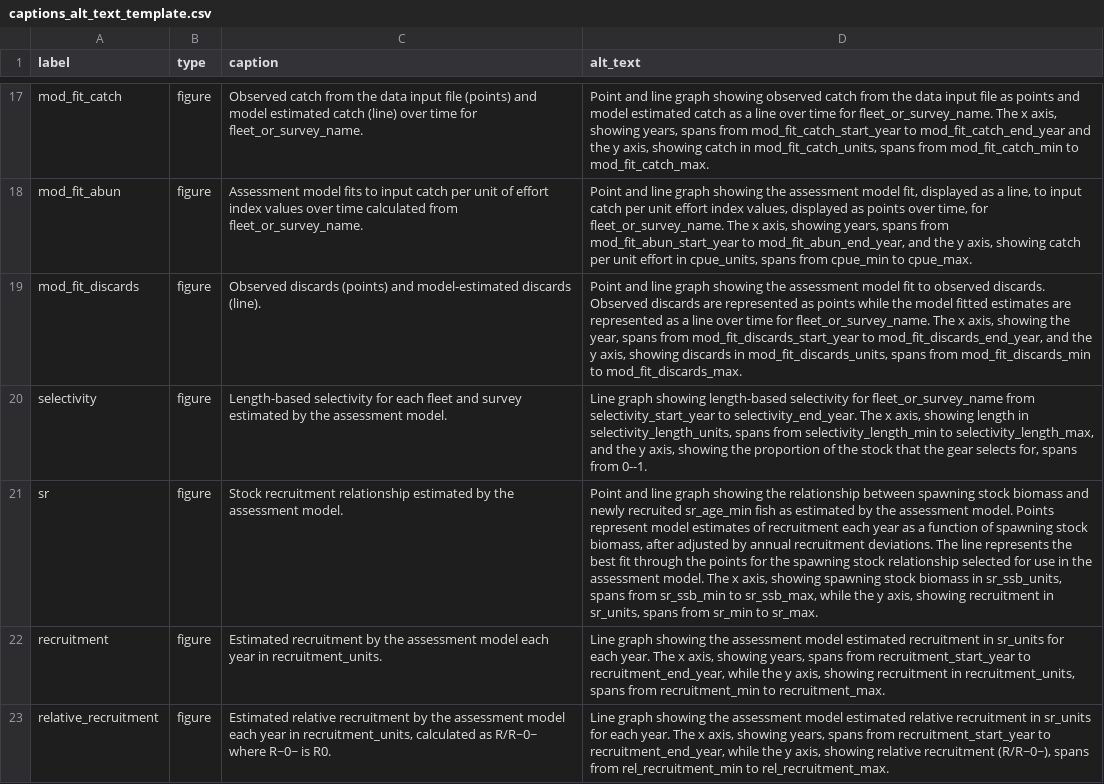
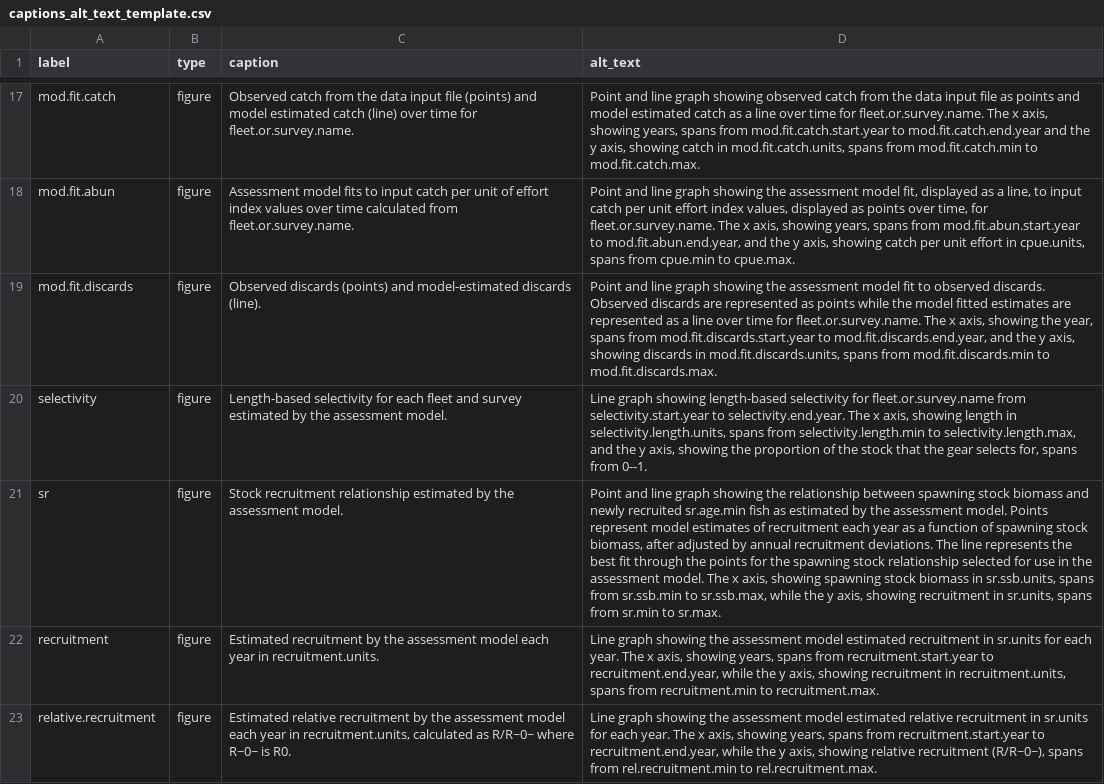
Before and after one commit to nmfs-ost/satf, a CSV file: inst/resources/captions_alt_text_template.csv, drawn as a sheet; only a part is shown, gaps mark what is left out; the diff covers the shown part only; the diff names each change by its address in the sheet, - before the commit and + after, or states it on an @@ line.

```diff
--- a/inst/resources/captions_alt_text_template.csv
+++ b/inst/resources/captions_alt_text_template.csv
-A17 (label): mod_fit_catch
+A17 (label): mod.fit.catch
-C17 (caption): …time for fleet_or_survey_name.
+C17 (caption): …time for fleet.or.survey.name.
-D17 (alt_text): …time for fleet_or_survey_name. The x axis, showing years, spans from mod_fit_catch_start_year to mod_fit_catch_end_year and the y axis, showing catch in mod_fit_catch_units, spans from mod_fit_catch_min to mod_fit_catch_max.
+D17 (alt_text): …time for fleet.or.survey.name. The x axis, showing years, spans from mod.fit.catch.start.year to mod.fit.catch.end.year and the y axis, showing catch in mod.fit.catch.units, spans from mod.fit.catch.min to mod.fit.catch.max.
-A18 (label): mod_fit_abun
+A18 (label): mod.fit.abun
-C18 (caption): …calculated from fleet_or_survey_name.
+C18 (caption): …calculated from fleet.or.survey.name.
-D18 (alt_text): …time, for fleet_or_survey_name. The x axis, showing years, spans from mod_fit_abun_start_year to mod_fit_abun_end_year, and the y axis, showing catch per unit effort in cpue_units, spans from cpue_min to cpue_max.
+D18 (alt_text): …time, for fleet.or.survey.name. The x axis, showing years, spans from mod.fit.abun.start.year to mod.fit.abun.end.year, and the y axis, showing catch per unit effort in cpue.units, spans from cpue.min to cpue.max.
-A19 (label): mod_fit_discards
+A19 (label): mod.fit.discards
-D19 (alt_text): …time for fleet_or_survey_name. The x axis, showing the year, spans from mod_fit_discards_start_year to mod_fit_discards_end_year, and the y axis, showing discards in mod_fit_discards_units, spans from mod_fit_discards_min to mod_fit_discards_max.
+D19 (alt_text): …time for fleet.or.survey.name. The x axis, showing the year, spans from mod.fit.discards.start.year to mod.fit.discards.end.year, and the y axis, showing discards in mod.fit.discards.units, spans from mod.fit.discards.min to mod.fit.discards.max.
-D20 (alt_text): …selectivity for fleet_or_survey_name from selectivity_start_year to selectivity_end_year. The x axis, showing length in selectivity_length_units, spans from selectivity_length_min to selectivity_length_max, and the…
+D20 (alt_text): …selectivity for fleet.or.survey.name from selectivity.start.year to selectivity.end.year. The x axis, showing length in selectivity.length.units, spans from selectivity.length.min to selectivity.length.max, and the…
-D21 (alt_text): …newly recruited sr_age_min fish as estimated by the assessment model. Points represent model estimates of recruitment each year as a function of spawning stock biomass, after adjusted by annual recruitment deviations. The line represents the best fit through the points for the spawning stock relationship selected for use in the assessment model. The x axis, showing spawning stock biomass in sr_ssb_units, spans from sr_ssb_min to sr_ssb_max, while the y axis, showing recruitment in sr_units, spans from sr_min to sr_max.
+D21 (alt_text): …newly recruited sr.age.min fish as estimated by the assessment model. Points represent model estimates of recruitment each year as a function of spawning stock biomass, after adjusted by annual recruitment deviations. The line represents the best fit through the points for the spawning stock relationship selected for use in the assessment model. The x axis, showing spawning stock biomass in sr.ssb.units, spans from sr.ssb.min to sr.ssb.max, while the y axis, showing recruitment in sr.units, spans from sr.min to sr.max.
-C22 (caption): …year in recruitment_units.
+C22 (caption): …year in recruitment.units.
-D22 (alt_text): …recruitment in sr_units for each year. The x axis, showing years, spans from recruitment_start_year to recruitment_end_year, while the y axis, showing recruitment in recruitment_units, spans from recruitment_min to recruitment_max.
+D22 (alt_text): …recruitment in sr.units for each year. The x axis, showing years, spans from recruitment.start.year to recruitment.end.year, while the y axis, showing recruitment in recruitment.units, spans from recruitment.min to recruitment.max.
-A23 (label): relative_recruitment
+A23 (label): relative.recruitment
-C23 (caption): …year in recruitment_units, calculated as…
+C23 (caption): …year in recruitment.units, calculated as…
-D23 (alt_text): …recruitment in sr_units for each year. The x axis, showing years, spans from recruitment_start_year to recruitment_end_year, while the y axis, showing relative recruitment (R/R~0~), spans from rel_recruitment_min to rel_recruitment_max.
+D23 (alt_text): …recruitment in sr.units for each year. The x axis, showing years, spans from recruitment.start.year to recruitment.end.year, while the y axis, showing relative recruitment (R/R~0~), spans from rel.recruitment.min to rel.recruitment.max.
```
Also changed, not shown: 66 edited cells elsewhere in this file, 1 other file.
